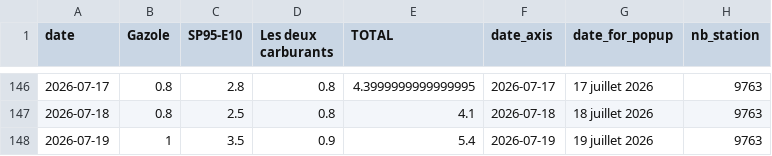
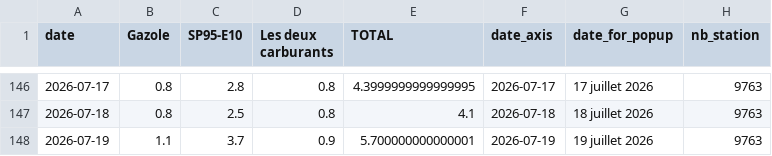
Before and after one commit to mthlht/fuel-price-tracker, a CSV file: data/fuel-shortage-to-flourish.csv, drawn as a sheet; only a part is shown, gaps mark what is left out.

```diff
--- a/data/fuel-shortage-to-flourish.csv
+++ b/data/fuel-shortage-to-flourish.csv
@@ -147,2 +147,2 @@ date,Gazole,SP95-E10,Les deux carburants,TOTAL,date_axis,date_for_popup,nb_stati
 2026-07-18,0.8,2.5,0.8,4.1,2026-07-18,18 juillet 2026,9763
-2026-07-19,1,3.5,0.9,5.4,2026-07-19,19 juillet 2026,9763
+2026-07-19,1.1,3.7,0.9,5.700000000000001,2026-07-19,19 juillet 2026,9763
```
Also changed, not shown: data/fuel-prices-csv/fuel-prices-instant.csv, 3 other files.
